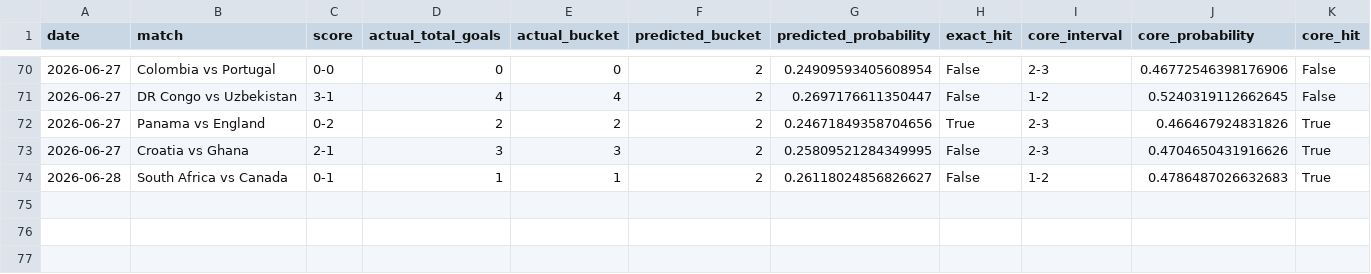
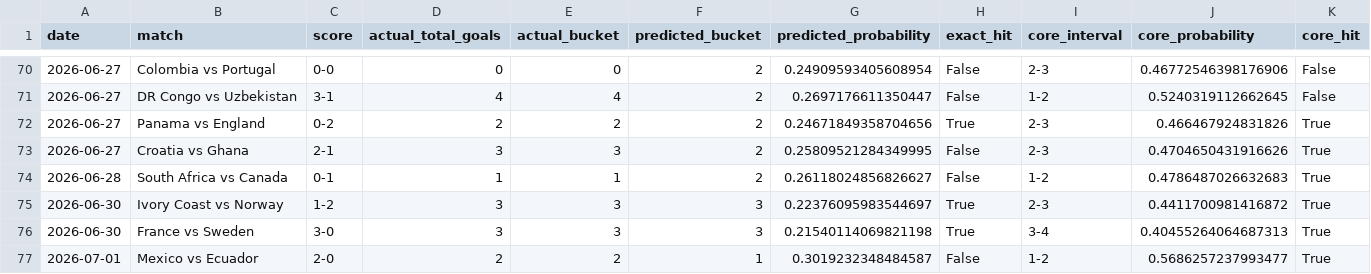
Before and after one commit to johnwatson060114-oss/WorldCupPredict, a CSV file: artifacts/total-goals-backtest/optimized_2026_predictions.csv, drawn as a sheet; only a part is shown, gaps mark what is left out; rows hold the shown columns only; the diff names each change by its address in the sheet, - before the commit and + after, or states it on an @@ line.

```diff
--- a/artifacts/total-goals-backtest/optimized_2026_predictions.csv
+++ b/artifacts/total-goals-backtest/optimized_2026_predictions.csv
+row 75: 2026-06-30 | Ivory Coast vs Norway | 1-2 | 3 | 3 | 3 | 0.22376095983544697 | True | 2-3 | 0.4411700981416872 | True
+row 76: 2026-06-30 | France vs Sweden | 3-0 | 3 | 3 | 3 | 0.21540114069821198 | True | 3-4 | 0.40455264064687313 | True
+row 77: 2026-07-01 | Mexico vs Ecuador | 2-0 | 2 | 2 | 1 | 0.3019232348484587 | False | 1-2 | 0.5686257237993477 | True
```
Also changed, not shown: artifacts/total-goals-backtest/manual_2026_results.csv, artifacts/total-goals-backtest/model_comparison_2026.csv, 16 other files.
